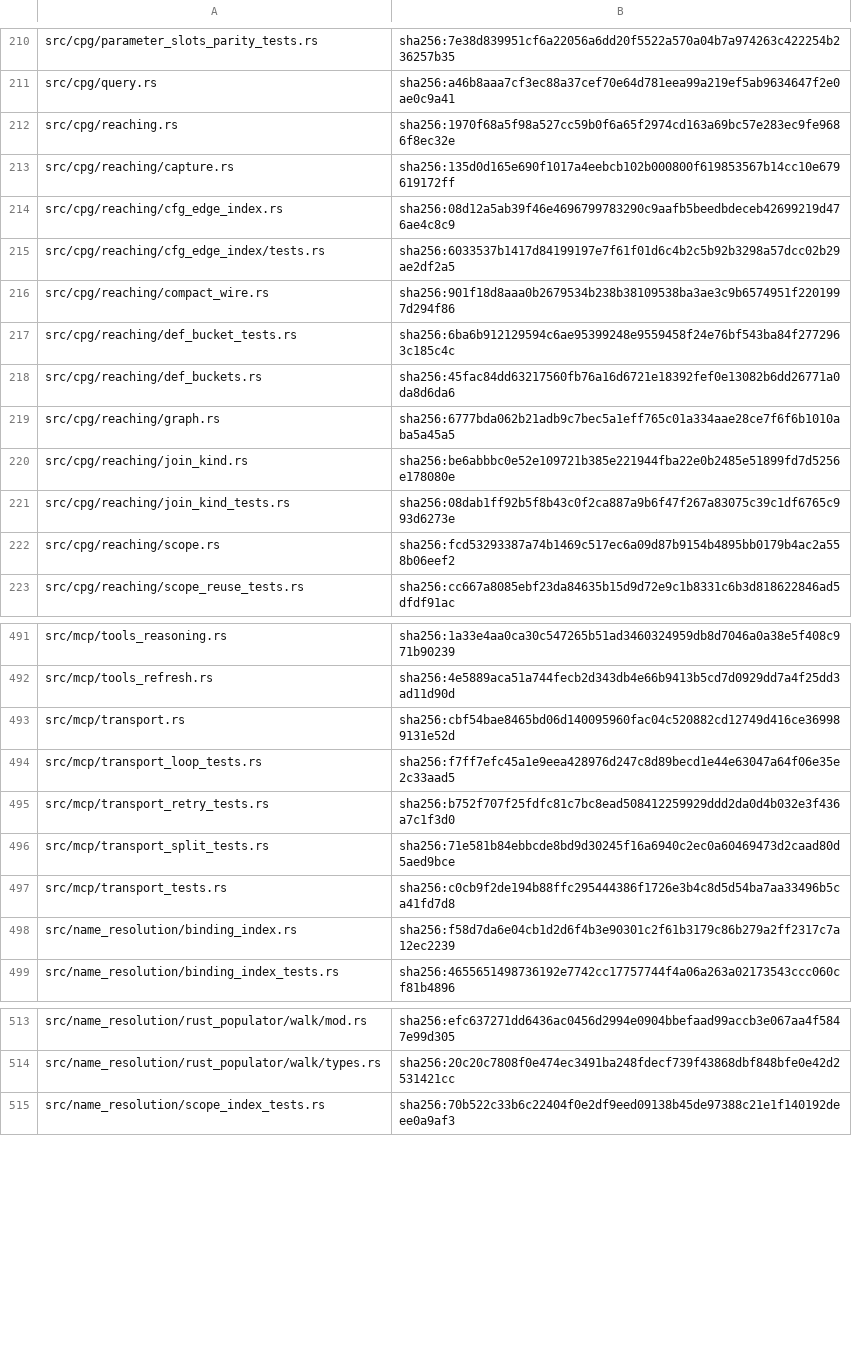
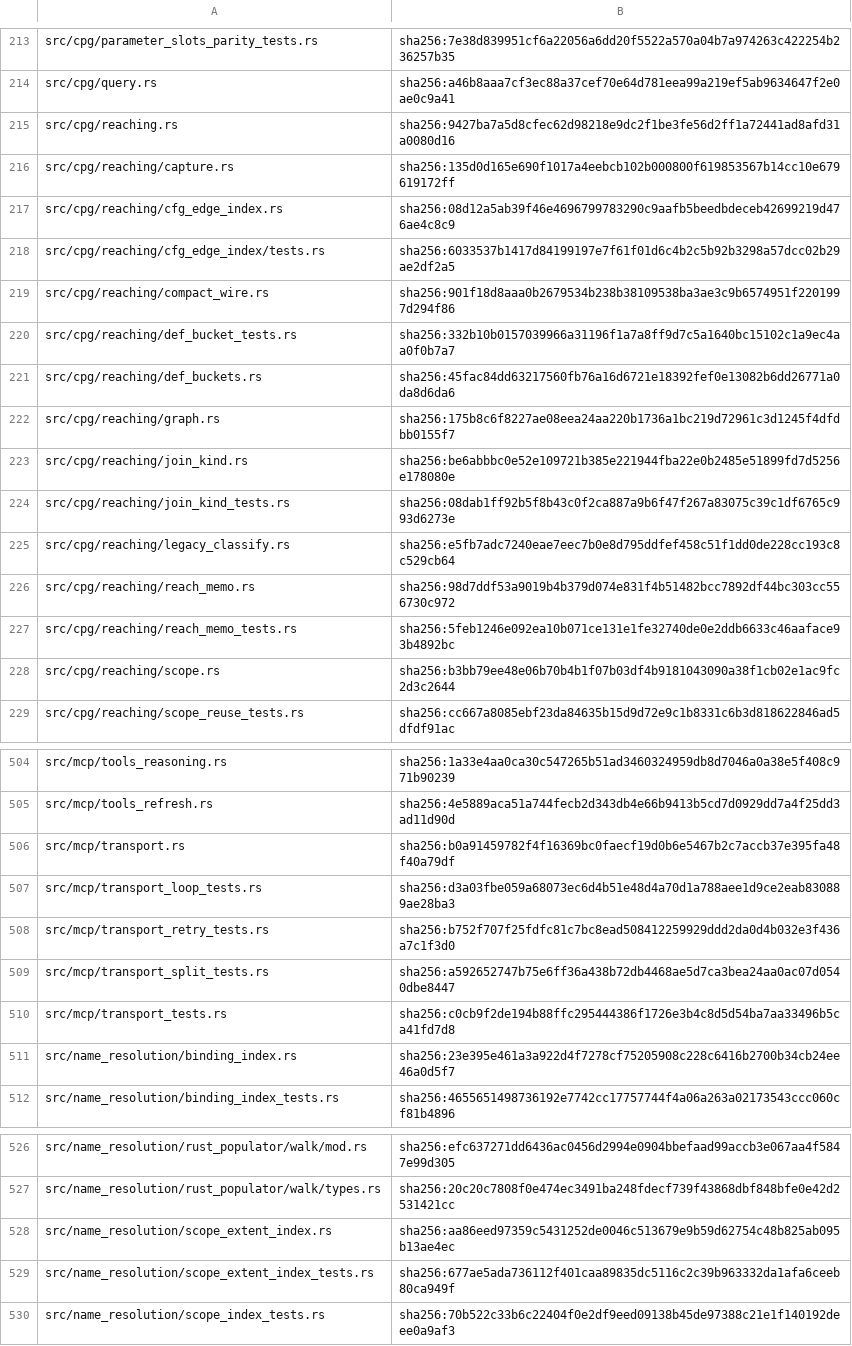
Before and after one commit to shoedog/prism, a TSV file: eval/closure/sut-inputs-2720aed4eae3.tsv (was eval/closure/sut-inputs-f4f24255202b.tsv), drawn as a sheet; only a part is shown, gaps mark what is left out; the diff covers the shown part only.

```diff
--- a/eval/closure/sut-inputs-f4f24255202b.tsv
+++ b/eval/closure/sut-inputs-2720aed4eae3.tsv
@@ -211,3 +214,3 @@ src/cpg/parameter_slots_parity_tests.rs	sha256:7e38d839951cf6a22056a6dd20f5522a5
 src/cpg/query.rs	sha256:a46b8aaa7cf3ec88a37cef70e64d781eea99a219ef5ab9634647f2e0ae0c9a41
-src/cpg/reaching.rs	sha256:1970f68a5f98a527cc59b0f6a65f2974cd163a69bc57e283ec9fe9686f8ec32e
+src/cpg/reaching.rs	sha256:9427ba7a5d8cfec62d98218e9dc2f1be3fe56d2ff1a72441ad8afd31a0080d16
 src/cpg/reaching/capture.rs	sha256:135d0d165e690f1017a4eebcb102b000800f619853567b14cc10e679619172ff
@@ -216,8 +219,11 @@ src/cpg/reaching/cfg_edge_index/tests.rs	sha256:6033537b1417d84199197e7f61f01d6c
 src/cpg/reaching/compact_wire.rs	sha256:901f18d8aaa0b2679534b238b38109538ba3ae3c9b6574951f2201997d294f86
-src/cpg/reaching/def_bucket_tests.rs	sha256:6ba6b912129594c6ae95399248e9559458f24e76bf543ba84f2772963c185c4c
+src/cpg/reaching/def_bucket_tests.rs	sha256:332b10b0157039966a31196f1a7a8ff9d7c5a1640bc15102c1a9ec4aa0f0b7a7
 src/cpg/reaching/def_buckets.rs	sha256:45fac84dd63217560fb76a16d6721e18392fef0e13082b6dd26771a0da8d6da6
-src/cpg/reaching/graph.rs	sha256:6777bda062b21adb9c7bec5a1eff765c01a334aae28ce7f6f6b1010aba5a45a5
+src/cpg/reaching/graph.rs	sha256:175b8c6f8227ae08eea24aa220b1736a1bc219d72961c3d1245f4dfdbb0155f7
 src/cpg/reaching/join_kind.rs	sha256:be6abbbc0e52e109721b385e221944fba22e0b2485e51899fd7d5256e178080e
 src/cpg/reaching/join_kind_tests.rs	sha256:08dab1ff92b5f8b43c0f2ca887a9b6f47f267a83075c39c1df6765c993d6273e
-src/cpg/reaching/scope.rs	sha256:fcd53293387a74b1469c517ec6a09d87b9154b4895bb0179b4ac2a558b06eef2
+src/cpg/reaching/legacy_classify.rs	sha256:e5fb7adc7240eae7eec7b0e8d795ddfef458c51f1dd0de228cc193c8c529cb64
+src/cpg/reaching/reach_memo.rs	sha256:98d7ddf53a9019b4b379d074e831f4b51482bcc7892df44bc303cc556730c972
+src/cpg/reaching/reach_memo_tests.rs	sha256:5feb1246e092ea10b071ce131e1fe32740de0e2ddb6633c46aaface93b4892bc
+src/cpg/reaching/scope.rs	sha256:b3bb79ee48e06b70b4b1f07b03df4b9181043090a38f1cb02e1ac9fc2d3c2644
 src/cpg/reaching/scope_reuse_tests.rs	sha256:cc667a8085ebf23da84635b15d9d72e9c1b8331c6b3d818622846ad5dfdf91ac
@@ -492,8 +505,8 @@ src/mcp/tools_reasoning.rs	sha256:1a33e4aa0ca30c547265b51ad3460324959db8d7046a0a
 src/mcp/tools_refresh.rs	sha256:4e5889aca51a744fecb2d343db4e66b9413b5cd7d0929dd7a4f25dd3ad11d90d
-src/mcp/transport.rs	sha256:cbf54bae8465bd06d140095960fac04c520882cd12749d416ce369989131e52d
-src/mcp/transport_loop_tests.rs	sha256:f7ff7efc45a1e9eea428976d247c8d89becd1e44e63047a64f06e35e2c33aad5
+src/mcp/transport.rs	sha256:b0a91459782f4f16369bc0faecf19d0b6e5467b2c7accb37e395fa48f40a79df
+src/mcp/transport_loop_tests.rs	sha256:d3a03fbe059a68073ec6d4b51e48d4a70d1a788aee1d9ce2eab830889ae28ba3
 src/mcp/transport_retry_tests.rs	sha256:b752f707f25fdfc81c7bc8ead508412259929ddd2da0d4b032e3f436a7c1f3d0
-src/mcp/transport_split_tests.rs	sha256:71e581b84ebbcde8bd9d30245f16a6940c2ec0a60469473d2caad80d5aed9bce
+src/mcp/transport_split_tests.rs	sha256:a592652747b75e6ff36a438b72db4468ae5d7ca3bea24aa0ac07d0540dbe8447
 src/mcp/transport_tests.rs	sha256:c0cb9f2de194b88ffc295444386f1726e3b4c8d5d54ba7aa33496b5ca41fd7d8
-src/name_resolution/binding_index.rs	sha256:f58d7da6e04cb1d2d6f4b3e90301c2f61b3179c86b279a2ff2317c7a12ec2239
+src/name_resolution/binding_index.rs	sha256:23e395e461a3a922d4f7278cf75205908c228c6416b2700b34cb24ee46a0d5f7
 src/name_resolution/binding_index_tests.rs	sha256:4655651498736192e7742cc17757744f4a06a263a02173543ccc060cf81b4896
@@ -514,2 +527,4 @@ src/name_resolution/rust_populator/walk/mod.rs	sha256:efc637271dd6436ac0456d2994
 src/name_resolution/rust_populator/walk/types.rs	sha256:20c20c7808f0e474ec3491ba248fdecf739f43868dbf848bfe0e42d2531421cc
+src/name_resolution/scope_extent_index.rs	sha256:aa86eed97359c5431252de0046c513679e9b59d62754c48b825ab095b13ae4ec
+src/name_resolution/scope_extent_index_tests.rs	sha256:677ae5ada736112f401caa89835dc5116c2c39b963332da1afa6ceeb80ca949f
 src/name_resolution/scope_index_tests.rs	sha256:70b522c33b6c22404f0e2df9eed09138b45de97388c21e1f140192deee0a9af3
```
Also changed, not shown: 10 added rows and 25 edited cells elsewhere in this file, eval/closure/prism-corpus-bc43b0907c3b.tsv, 7 other files.
